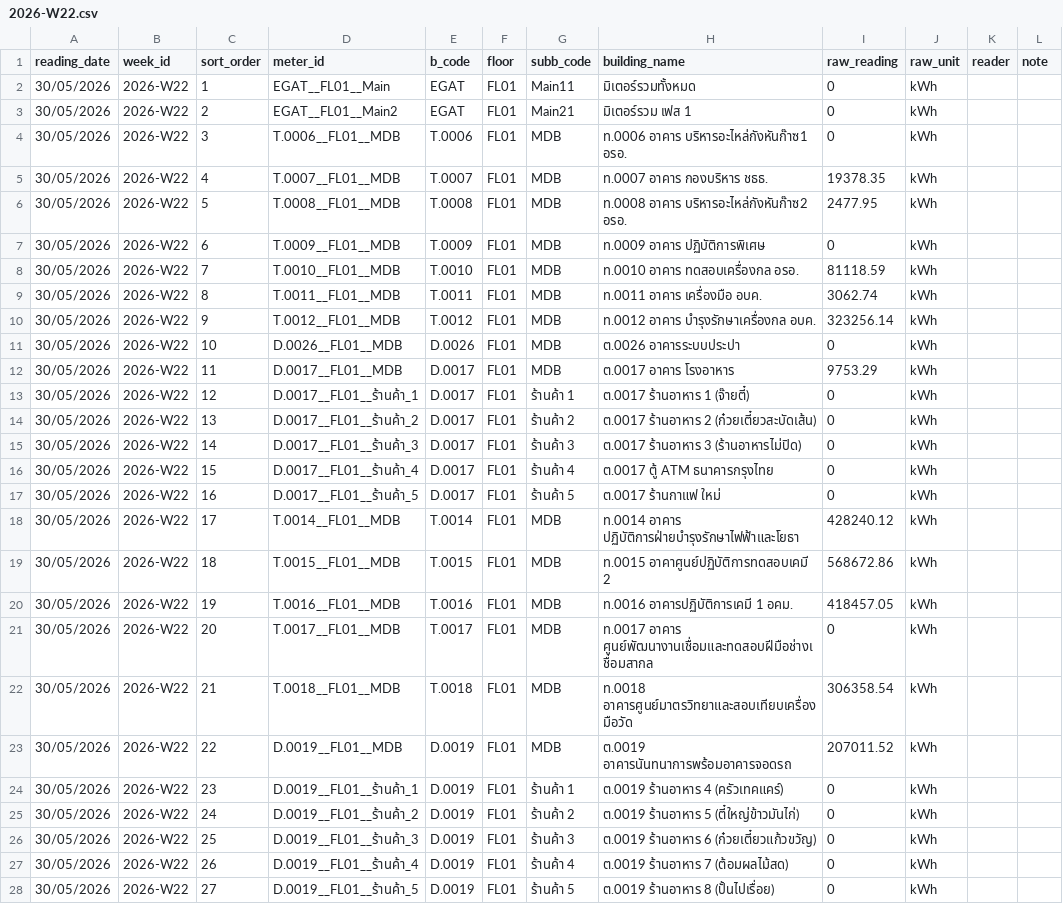
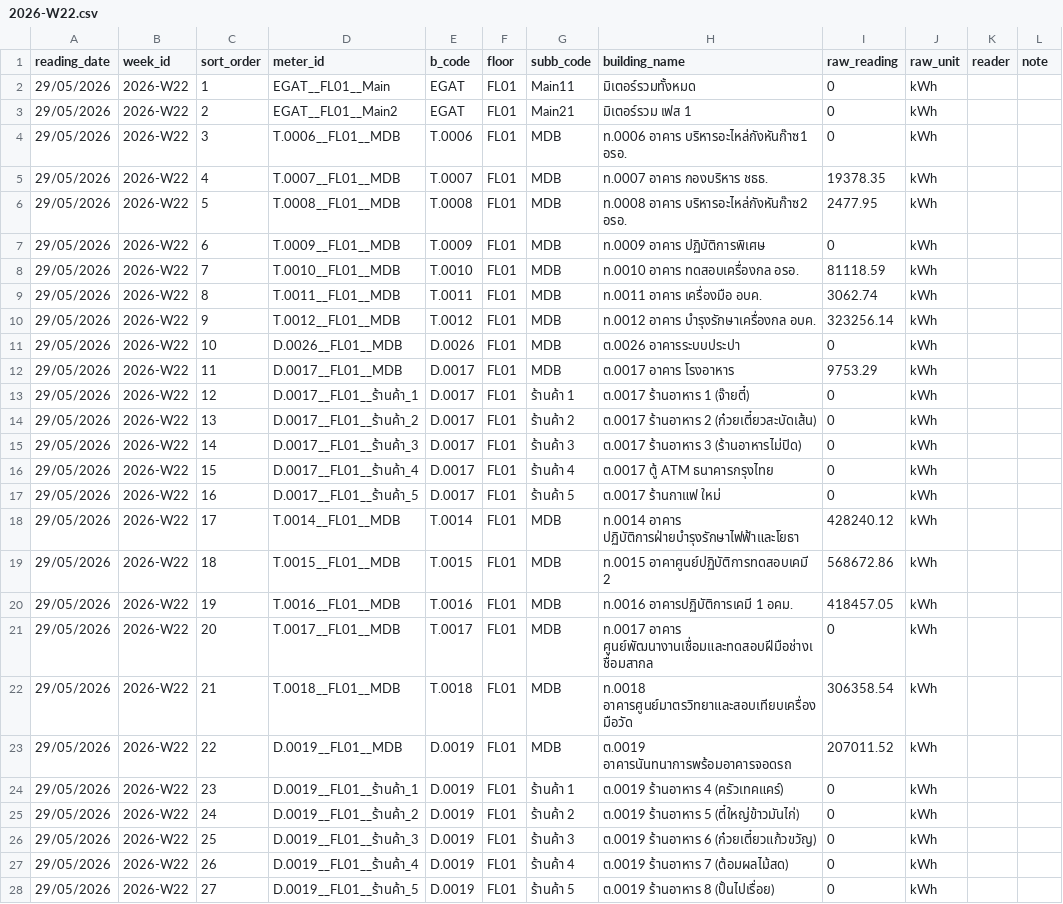
Before and after one commit to chayanee27/oil, a CSV file: forms/2026-W22.csv, drawn as a sheet; only a part is shown; the diff covers the shown part only.

Commit message:
Add files via upload

```diff
--- a/forms/2026-W22.csv
+++ b/forms/2026-W22.csv
@@ -1,28 +1,28 @@
 reading_date,week_id,sort_order,meter_id,b_code,floor,subb_code,building_name,raw_reading,raw_unit,reader,note
-30/05/2026,2026-W22,1,EGAT__FL01__Main,EGAT,FL01,Main11,มิเตอร์รวมทั้งหมด,0,kWh,,
-30/05/2026,2026-W22,2,EGAT__FL01__Main2,EGAT,FL01,Main21,มิเตอร์รวม เฟส 1,0,kWh,,
-30/05/2026,2026-W22,3,T.0006__FL01__MDB,T.0006,FL01,MDB,ท.0006 อาคาร บริหารอะไหล่กังหันก๊าซ1 อรอ.,0,kWh,,
-30/05/2026,2026-W22,4,T.0007__FL01__MDB,T.0007,FL01,MDB,ท.0007 อาคาร กองบริหาร ชธธ.,19378.35,kWh,,
-30/05/2026,2026-W22,5,T.0008__FL01__MDB,T.0008,FL01,MDB,ท.0008 อาคาร บริหารอะไหล่กังหันก๊าซ2 อรอ.,2477.95,kWh,,
-30/05/2026,2026-W22,6,T.0009__FL01__MDB,T.0009,FL01,MDB,ท.0009 อาคาร ปฏิบัติการพิเศษ,0,kWh,,
-30/05/2026,2026-W22,7,T.0010__FL01__MDB,T.0010,FL01,MDB,ท.0010 อาคาร ทดสอบเครื่องกล อรอ.,81118.59,kWh,,
-30/05/2026,2026-W22,8,T.0011__FL01__MDB,T.0011,FL01,MDB,ท.0011 อาคาร เครื่องมือ อบค.,3062.74,kWh,,
-30/05/2026,2026-W22,9,T.0012__FL01__MDB,T.0012,FL01,MDB,ท.0012 อาคาร บำรุงรักษาเครื่องกล อบค.,323256.14,kWh,,
-30/05/2026,2026-W22,10,D.0026__FL01__MDB,D.0026,FL01,MDB,ต.0026 อาคารระบบประปา,0,kWh,,
-30/05/2026,2026-W22,11,D.0017__FL01__MDB,D.0017,FL01,MDB,ต.0017 อาคาร โรงอาหาร,9753.29,kWh,,
-30/05/2026,2026-W22,12,D.0017__FL01__ร้านค้า_1,D.0017,FL01,ร้านค้า 1,ต.0017 ร้านอาหาร 1 (จ๊ายตี๋),0,kWh,,
-30/05/2026,2026-W22,13,D.0017__FL01__ร้านค้า_2,D.0017,FL01,ร้านค้า 2,ต.0017 ร้านอาหาร 2 (ก๋วยเตี๋ยวสะบัดเส้น),0,kWh,,
-30/05/2026,2026-W22,14,D.0017__FL01__ร้านค้า_3,D.0017,FL01,ร้านค้า 3,ต.0017 ร้านอาหาร 3 (ร้านอาหารไม่ปิด),0,kWh,,
-30/05/2026,2026-W22,15,D.0017__FL01__ร้านค้า_4,D.0017,FL01,ร้านค้า 4,ต.0017 ตู้ ATM ธนาคารกรุงไทย,0,kWh,,
-30/05/2026,2026-W22,16,D.0017__FL01__ร้านค้า_5,D.0017,FL01,ร้านค้า 5,ต.0017 ร้านกาแฟ ใหม่,0,kWh,,
-30/05/2026,2026-W22,17,T.0014__FL01__MDB,T.0014,FL01,MDB,ท.0014 อาคาร ปฏิบัติการฝ่ายบำรุงรักษาไฟฟ้าและโยธา,428240.12,kWh,,
-30/05/2026,2026-W22,18,T.0015__FL01__MDB,T.0015,FL01,MDB,ท.0015 อาคาศูนย์ปฏิบัติการทดสอบเคมี 2,568672.86,kWh,,
-30/05/2026,2026-W22,19,T.0016__FL01__MDB,T.0016,FL01,MDB,ท.0016 อาคารปฏิบัติการเคมี 1 อคม.,418457.05,kWh,,
-30/05/2026,2026-W22,20,T.0017__FL01__MDB,T.0017,FL01,MDB,ท.0017 อาคาร ศูนย์พัฒนางานเชื่อมและทดสอบฝีมือช่างเชื่อมสากล,0,kWh,,
-30/05/2026,2026-W22,21,T.0018__FL01__MDB,T.0018,FL01,MDB,ท.0018 อาคารศูนย์มาตรวิทยาและสอบเทียบเครื่องมือวัด,306358.54,kWh,,
-30/05/2026,2026-W22,22,D.0019__FL01__MDB,D.0019,FL01,MDB,ต.0019 อาคารนันทนาการพร้อมอาคารจอดรถ,207011.52,kWh,,
-30/05/2026,2026-W22,23,D.0019__FL01__ร้านค้า_1,D.0019,FL01,ร้านค้า 1,ต.0019 ร้านอาหาร 4 (ครัวเทคแคร์),0,kWh,,
-30/05/2026,2026-W22,24,D.0019__FL01__ร้านค้า_2,D.0019,FL01,ร้านค้า 2,ต.0019 ร้านอาหาร 5 (ตี๋ใหญ่ข้าวมันไก่),0,kWh,,
-30/05/2026,2026-W22,25,D.0019__FL01__ร้านค้า_3,D.0019,FL01,ร้านค้า 3,ต.0019 ร้านอาหาร 6 (ก๋วยเตี๋ยวแก้วขวัญ),0,kWh,,
-30/05/2026,2026-W22,26,D.0019__FL01__ร้านค้า_4,D.0019,FL01,ร้านค้า 4,ต.0019 ร้านอาหาร 7 (ต้อมผลไม้สด),0,kWh,,
-30/05/2026,2026-W22,27,D.0019__FL01__ร้านค้า_5,D.0019,FL01,ร้านค้า 5,ต.0019 ร้านอาหาร 8 (ปั้นไปเรื่อย),0,kWh,,
+29/05/2026,2026-W22,1,EGAT__FL01__Main,EGAT,FL01,Main11,มิเตอร์รวมทั้งหมด,0,kWh,,
+29/05/2026,2026-W22,2,EGAT__FL01__Main2,EGAT,FL01,Main21,มิเตอร์รวม เฟส 1,0,kWh,,
+29/05/2026,2026-W22,3,T.0006__FL01__MDB,T.0006,FL01,MDB,ท.0006 อาคาร บริหารอะไหล่กังหันก๊าซ1 อรอ.,0,kWh,,
+29/05/2026,2026-W22,4,T.0007__FL01__MDB,T.0007,FL01,MDB,ท.0007 อาคาร กองบริหาร ชธธ.,19378.35,kWh,,
+29/05/2026,2026-W22,5,T.0008__FL01__MDB,T.0008,FL01,MDB,ท.0008 อาคาร บริหารอะไหล่กังหันก๊าซ2 อรอ.,2477.95,kWh,,
+29/05/2026,2026-W22,6,T.0009__FL01__MDB,T.0009,FL01,MDB,ท.0009 อาคาร ปฏิบัติการพิเศษ,0,kWh,,
+29/05/2026,2026-W22,7,T.0010__FL01__MDB,T.0010,FL01,MDB,ท.0010 อาคาร ทดสอบเครื่องกล อรอ.,81118.59,kWh,,
+29/05/2026,2026-W22,8,T.0011__FL01__MDB,T.0011,FL01,MDB,ท.0011 อาคาร เครื่องมือ อบค.,3062.74,kWh,,
+29/05/2026,2026-W22,9,T.0012__FL01__MDB,T.0012,FL01,MDB,ท.0012 อาคาร บำรุงรักษาเครื่องกล อบค.,323256.14,kWh,,
+29/05/2026,2026-W22,10,D.0026__FL01__MDB,D.0026,FL01,MDB,ต.0026 อาคารระบบประปา,0,kWh,,
+29/05/2026,2026-W22,11,D.0017__FL01__MDB,D.0017,FL01,MDB,ต.0017 อาคาร โรงอาหาร,9753.29,kWh,,
+29/05/2026,2026-W22,12,D.0017__FL01__ร้านค้า_1,D.0017,FL01,ร้านค้า 1,ต.0017 ร้านอาหาร 1 (จ๊ายตี๋),0,kWh,,
+29/05/2026,2026-W22,13,D.0017__FL01__ร้านค้า_2,D.0017,FL01,ร้านค้า 2,ต.0017 ร้านอาหาร 2 (ก๋วยเตี๋ยวสะบัดเส้น),0,kWh,,
+29/05/2026,2026-W22,14,D.0017__FL01__ร้านค้า_3,D.0017,FL01,ร้านค้า 3,ต.0017 ร้านอาหาร 3 (ร้านอาหารไม่ปิด),0,kWh,,
+29/05/2026,2026-W22,15,D.0017__FL01__ร้านค้า_4,D.0017,FL01,ร้านค้า 4,ต.0017 ตู้ ATM ธนาคารกรุงไทย,0,kWh,,
+29/05/2026,2026-W22,16,D.0017__FL01__ร้านค้า_5,D.0017,FL01,ร้านค้า 5,ต.0017 ร้านกาแฟ ใหม่,0,kWh,,
+29/05/2026,2026-W22,17,T.0014__FL01__MDB,T.0014,FL01,MDB,ท.0014 อาคาร ปฏิบัติการฝ่ายบำรุงรักษาไฟฟ้าและโยธา,428240.12,kWh,,
+29/05/2026,2026-W22,18,T.0015__FL01__MDB,T.0015,FL01,MDB,ท.0015 อาคาศูนย์ปฏิบัติการทดสอบเคมี 2,568672.86,kWh,,
+29/05/2026,2026-W22,19,T.0016__FL01__MDB,T.0016,FL01,MDB,ท.0016 อาคารปฏิบัติการเคมี 1 อคม.,418457.05,kWh,,
+29/05/2026,2026-W22,20,T.0017__FL01__MDB,T.0017,FL01,MDB,ท.0017 อาคาร ศูนย์พัฒนางานเชื่อมและทดสอบฝีมือช่างเชื่อมสากล,0,kWh,,
+29/05/2026,2026-W22,21,T.0018__FL01__MDB,T.0018,FL01,MDB,ท.0018 อาคารศูนย์มาตรวิทยาและสอบเทียบเครื่องมือวัด,306358.54,kWh,,
+29/05/2026,2026-W22,22,D.0019__FL01__MDB,D.0019,FL01,MDB,ต.0019 อาคารนันทนาการพร้อมอาคารจอดรถ,207011.52,kWh,,
+29/05/2026,2026-W22,23,D.0019__FL01__ร้านค้า_1,D.0019,FL01,ร้านค้า 1,ต.0019 ร้านอาหาร 4 (ครัวเทคแคร์),0,kWh,,
+29/05/2026,2026-W22,24,D.0019__FL01__ร้านค้า_2,D.0019,FL01,ร้านค้า 2,ต.0019 ร้านอาหาร 5 (ตี๋ใหญ่ข้าวมันไก่),0,kWh,,
+29/05/2026,2026-W22,25,D.0019__FL01__ร้านค้า_3,D.0019,FL01,ร้านค้า 3,ต.0019 ร้านอาหาร 6 (ก๋วยเตี๋ยวแก้วขวัญ),0,kWh,,
+29/05/2026,2026-W22,26,D.0019__FL01__ร้านค้า_4,D.0019,FL01,ร้านค้า 4,ต.0019 ร้านอาหาร 7 (ต้อมผลไม้สด),0,kWh,,
+29/05/2026,2026-W22,27,D.0019__FL01__ร้านค้า_5,D.0019,FL01,ร้านค้า 5,ต.0019 ร้านอาหาร 8 (ปั้นไปเรื่อย),0,kWh,,
```
Also changed, not shown: 74 edited cells elsewhere in this file.
